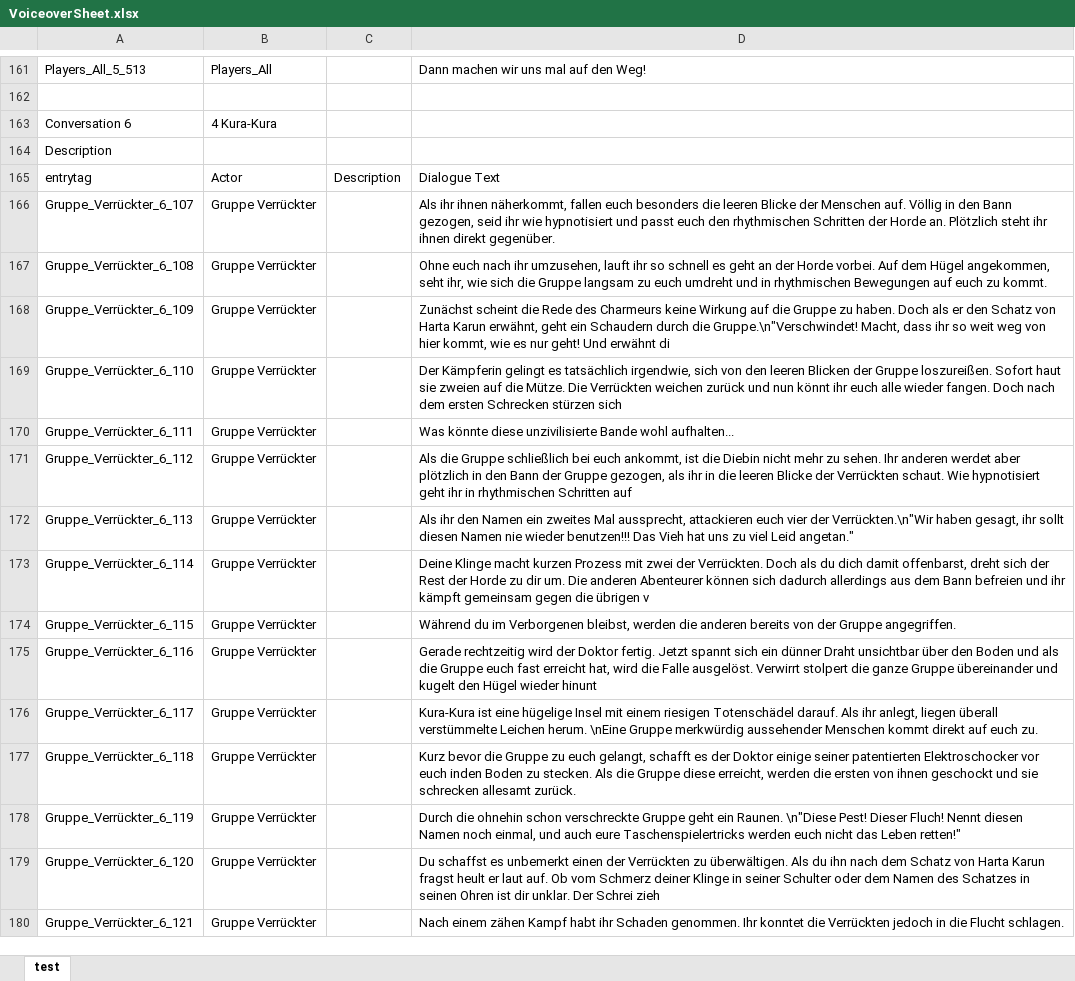
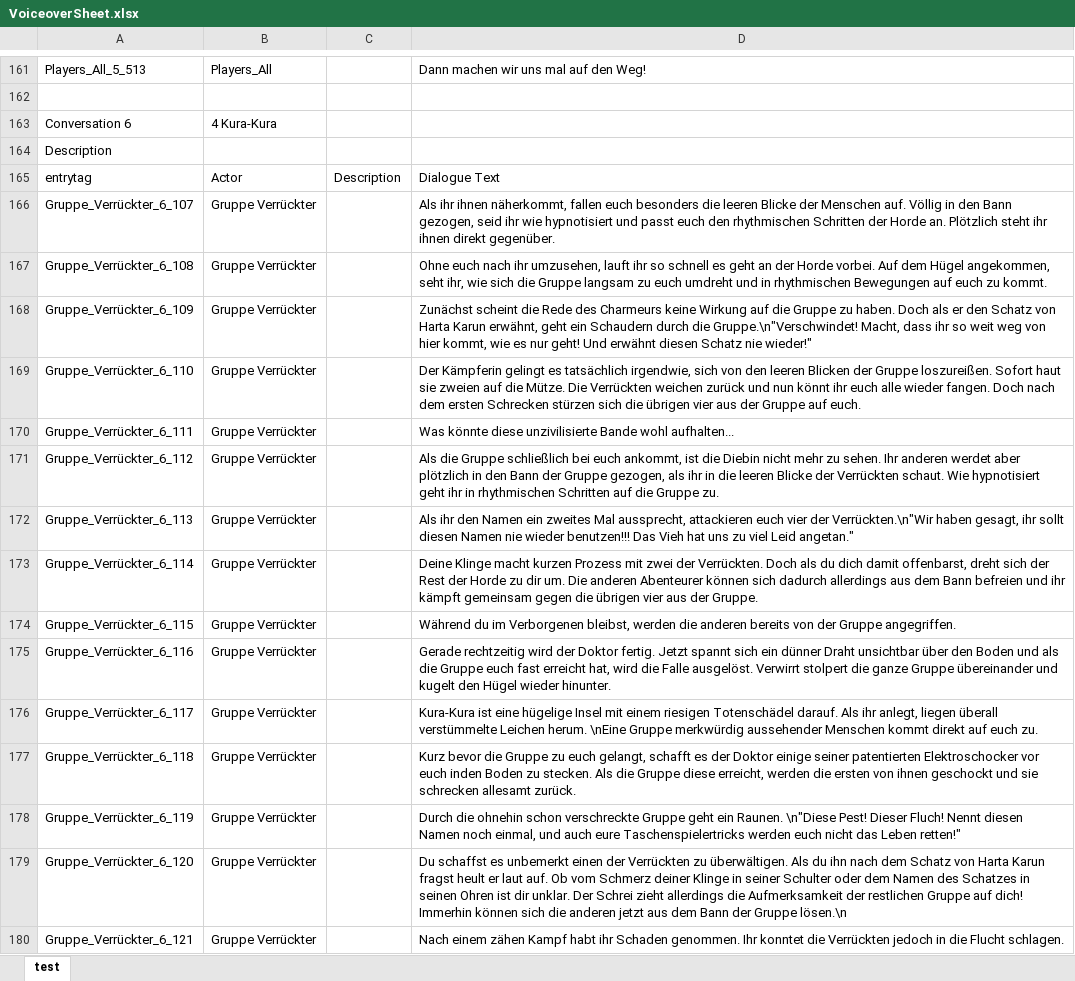
Before and after one commit to dRay147/GameElements, an Excel workbook: VoiceoverSheet.xlsx, sheet test, drawn as a sheet; only a part is shown, gaps mark what is left out; values as stored, in another font and other column widths than the file's, no borders; the diff covers the shown part only; the diff names each change by its address in the sheet, - before the commit and + after, or states it on an @@ line.

```diff
--- a/VoiceoverSheet.xlsx (sheet test)
+++ b/VoiceoverSheet.xlsx (sheet test)
-D168: …Und erwähnt di
+D168: …Und erwähnt diesen Schatz nie wieder!"
-D169: …stürzen sich
+D169: …stürzen sich die übrigen vier aus der Gruppe auf euch.
-D171: …Schritten auf
+D171: …Schritten auf die Gruppe zu.
-D173: …die übrigen v
+D173: …die übrigen vier aus der Gruppe.
-D175: …Hügel wieder hinunt
+D175: …Hügel wieder hinunter.
-D179: …Der Schrei zieh
+D179: …Der Schrei zieht allerdings die Aufmerksamkeit der restlichen Gruppe auf dich! Immerhin können sich die anderen jetzt aus dem Bann der Gruppe lösen.\n
```
Also changed, not shown: 99 edited cells elsewhere in this sheet.
